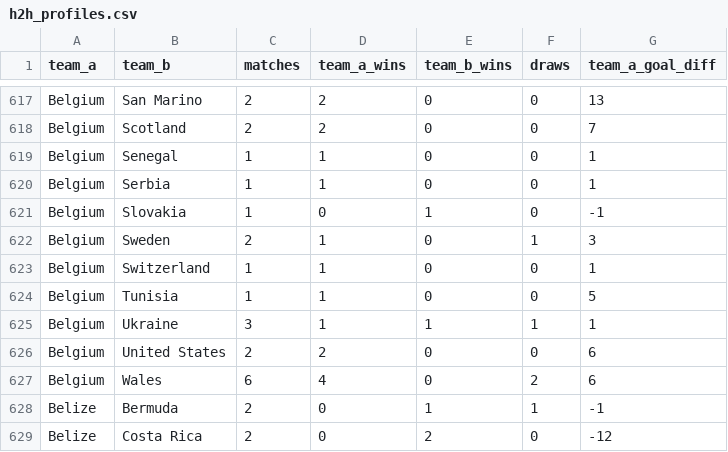
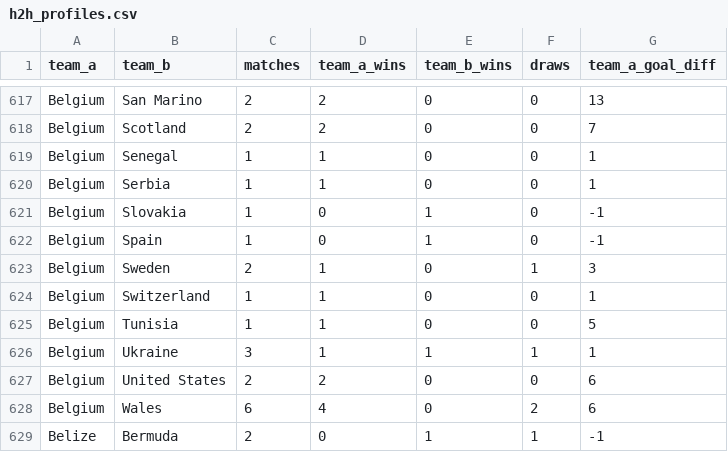
Before and after one commit to adeoluwa-4/wc26-predictor, a CSV file: models/h2h_profiles.csv, drawn as a sheet; only a part is shown, gaps mark what is left out; the shorter side is filled out with more unchanged rows; the diff names each change by its address in the sheet, - before the commit and + after, or states it on an @@ line.

```diff
--- a/models/h2h_profiles.csv
+++ b/models/h2h_profiles.csv
+row 622: Belgium | Spain | 1 | 0 | 1 | 0 | -1
```
